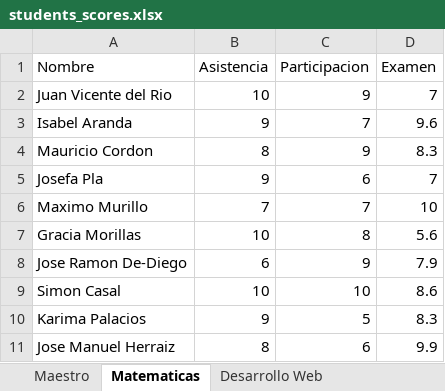
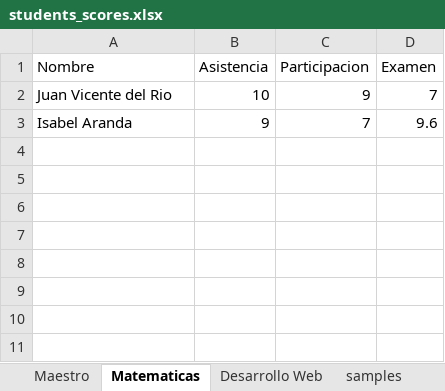
Before and after one commit to JuanLuisReyes/WordAutomation, an Excel workbook: students_scores.xlsx, sheet Matematicas, drawn as a sheet; values as stored, in another font and other column widths than the file's, no borders; the diff names each change by its address in the sheet, - before the commit and + after, or states it on an @@ line.

```diff
--- a/students_scores.xlsx (sheet Matematicas)
+++ b/students_scores.xlsx (sheet Matematicas)
+sheet tab: samples
-row 4: Mauricio Cordon | 8 | 9 | 8.3
-row 5: Josefa Pla | 9 | 6 | 7
-row 6: Maximo Murillo | 7 | 7 | 10
-row 7: Gracia Morillas | 10 | 8 | 5.6
-row 8: Jose Ramon De-Diego | 6 | 9 | 7.9
-row 9: Simon Casal | 10 | 10 | 8.6
-row 10: Karima Palacios | 9 | 5 | 8.3
-row 11: Jose Manuel Herraiz | 8 | 6 | 9.9
```
Also changed, not shown: sheet Desarrollo Web, 3 other files.
